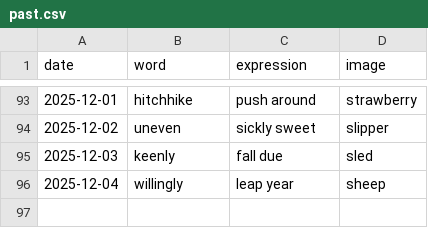
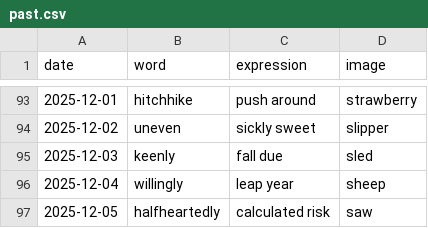
Before and after one commit to StaubOliver/wow, a CSV file: past.csv, drawn as a sheet; only a part is shown, gaps mark what is left out.

```diff
--- a/past.csv
+++ b/past.csv
@@ -96 +96,2 @@ date;word;expression;image
 2025-12-04;willingly;leap year;sheep
+2025-12-05;halfheartedly;calculated risk;saw
```
Also changed, not shown: past_fr.csv, 2 other files.
